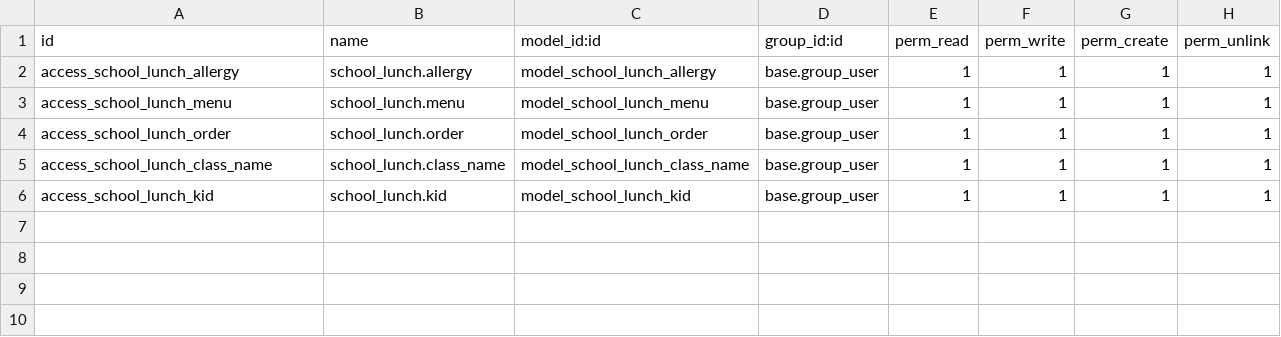
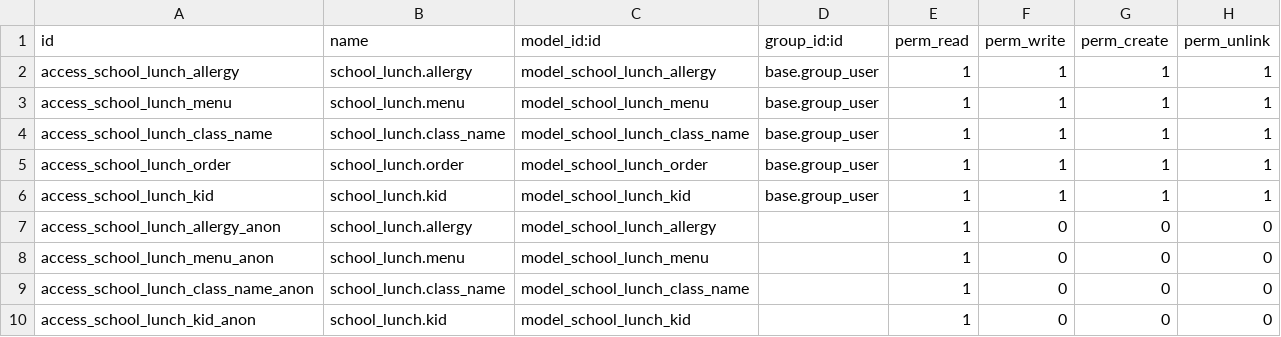
Before and after one commit to fpodoo/school, a CSV file: school_lunch/security/ir.model.access.csv, drawn as a sheet.

```diff
--- a/school_lunch/security/ir.model.access.csv
+++ b/school_lunch/security/ir.model.access.csv
@@ -3,4 +3,8 @@ access_school_lunch_allergy,school_lunch.allergy,model_school_lunch_allergy,base
 access_school_lunch_menu,school_lunch.menu,model_school_lunch_menu,base.group_user,1,1,1,1
+access_school_lunch_class_name,school_lunch.class_name,model_school_lunch_class_name,base.group_user,1,1,1,1
 access_school_lunch_order,school_lunch.order,model_school_lunch_order,base.group_user,1,1,1,1
-access_school_lunch_class_name,school_lunch.class_name,model_school_lunch_class_name,base.group_user,1,1,1,1
 access_school_lunch_kid,school_lunch.kid,model_school_lunch_kid,base.group_user,1,1,1,1
+access_school_lunch_allergy_anon,school_lunch.allergy,model_school_lunch_allergy,,1,0,0,0
+access_school_lunch_menu_anon,school_lunch.menu,model_school_lunch_menu,,1,0,0,0
+access_school_lunch_class_name_anon,school_lunch.class_name,model_school_lunch_class_name,,1,0,0,0
+access_school_lunch_kid_anon,school_lunch.kid,model_school_lunch_kid,,1,0,0,0
```
Also changed, not shown: 5 other files.
